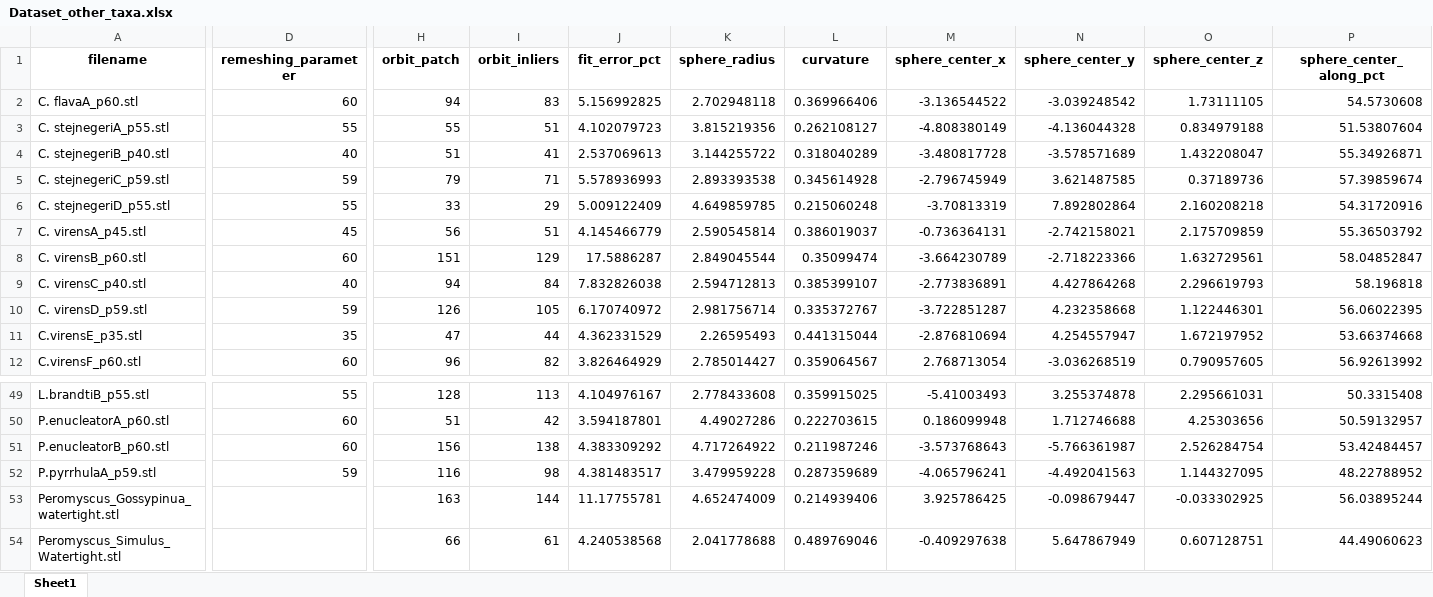
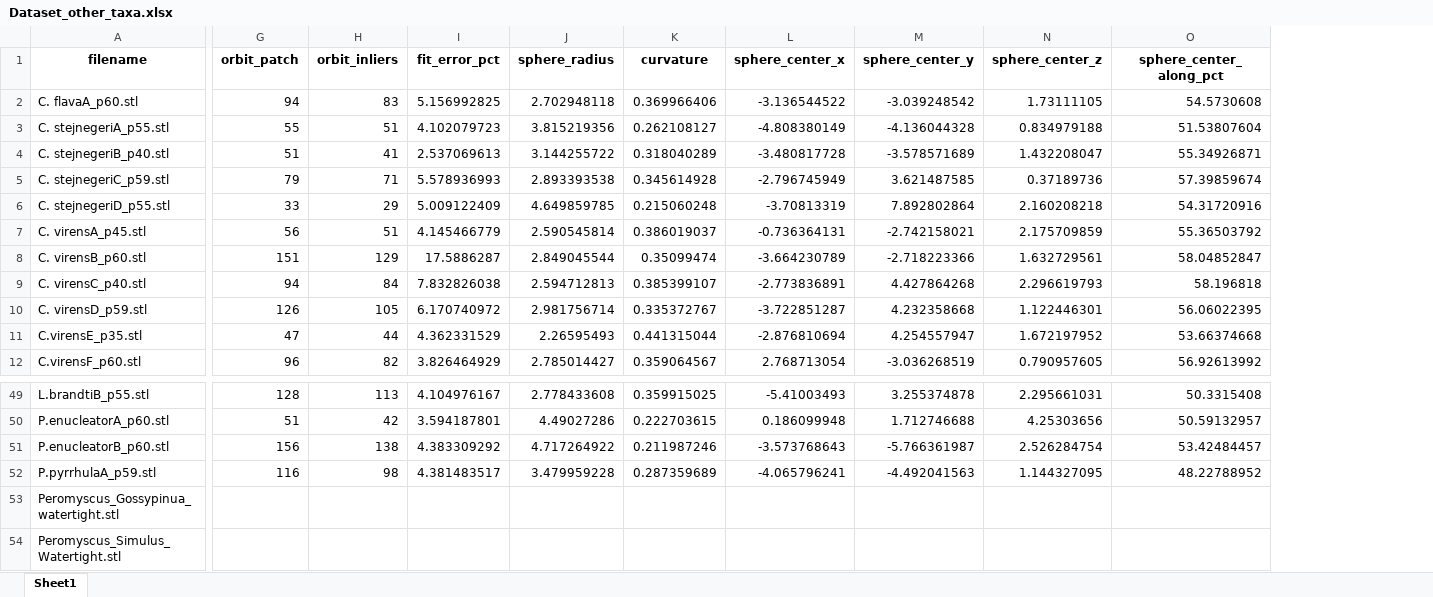
Before and after one commit to kaikwanlau/try, an Excel workbook: data/Dataset_other_taxa.xlsx, sheet Sheet1, drawn as a sheet; only a part is shown, gaps mark what is left out; values as stored, in another font and other column widths than the file's, no borders; removed rows and columns are numbered as before the commit, all else as after; the diff covers the shown part only; the diff names each change by its address in the sheet, - before the commit and + after, or states it on an @@ line.

Commit message:
Separate remeshing from fitting and omit rodent orbital measurements
Make folder 1 stop after MATLAB remeshing and move standalone fitting helpers into folder 2. Remove remeshing-parameter columns from measurement exports and the standalone parameter record; retain operational remeshing settings and logs.

Leave the two Peromyscus specimens' orbital measurements blank in the released workbook and generated measurement deliverables, while retaining identities, mesh dimensions, topology and diagnostic figures. The previously deleted third specimen remains absent. Update the usage guides and generated pages.

Validation: 574 current comparisons pass using previously refitted measurements; 512 quick-mode comparisons pass. Bird workbook values and default quickstart outputs are unchanged. Targeted fitting, export and wrapper failure tests pass. MATLAB raw-to-remeshed execution remains unverified in this environment.

```diff
--- a/data/Dataset_other_taxa.xlsx (sheet Sheet1)
+++ b/data/Dataset_other_taxa.xlsx (sheet Sheet1)
-column D (remeshing_parameter), rows 2-12: 60 | 55 | 40 | 59 | 55 | 45 | 60 | 40 | 59 | 35 | 60; rows 49-52: 55 | 60 | 60 | 59
-G53 (orbit_patch): 163
+G53 (orbit_patch): (empty)
-H53 (orbit_inliers): 144
+H53 (orbit_inliers): (empty)
-I53 (fit_error_pct): 11.17755781
+I53 (fit_error_pct): (empty)
-J53 (sphere_radius): 4.652474009
+J53 (sphere_radius): (empty)
-K53 (curvature): 0.214939406
+K53 (curvature): (empty)
-L53 (sphere_center_x): 3.925786425
+L53 (sphere_center_x): (empty)
-M53 (sphere_center_y): -0.098679447
+M53 (sphere_center_y): (empty)
-N53 (sphere_center_z): -0.033302925
+N53 (sphere_center_z): (empty)
-O53 (sphere_center_along_pct): 56.03895244
+O53 (sphere_center_along_pct): (empty)
-G54 (orbit_patch): 66
+G54 (orbit_patch): (empty)
-H54 (orbit_inliers): 61
+H54 (orbit_inliers): (empty)
-I54 (fit_error_pct): 4.240538568
+I54 (fit_error_pct): (empty)
-J54 (sphere_radius): 2.041778688
+J54 (sphere_radius): (empty)
-K54 (curvature): 0.489769046
+K54 (curvature): (empty)
-L54 (sphere_center_x): -0.409297638
+L54 (sphere_center_x): (empty)
-M54 (sphere_center_y): 5.647867949
+M54 (sphere_center_y): (empty)
-N54 (sphere_center_z): 0.607128751
+N54 (sphere_center_z): (empty)
-O54 (sphere_center_along_pct): 44.49060623
+O54 (sphere_center_along_pct): (empty)
```
Also changed, not shown: 8 edited cells elsewhere in this sheet, 24 other files.
